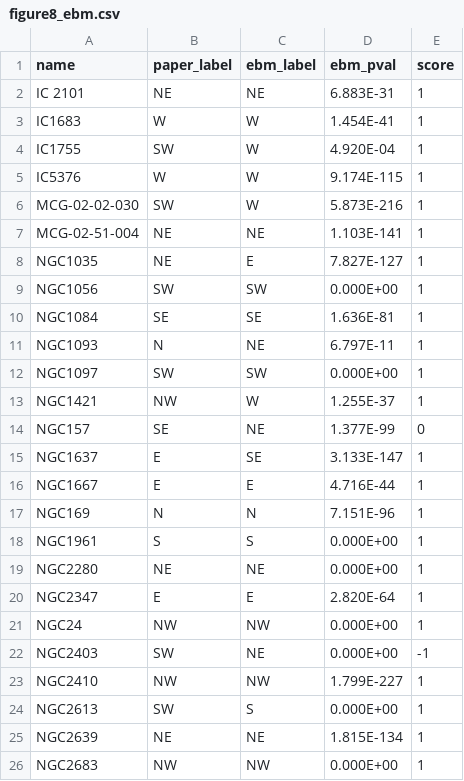
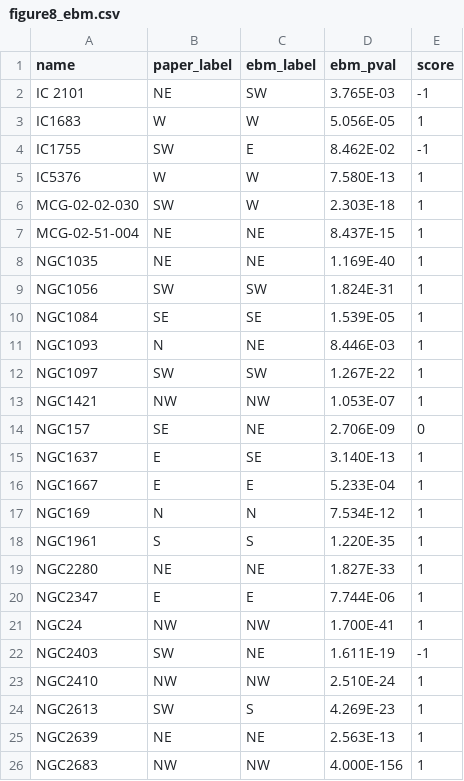
Before and after one commit to cora-schallock/gofher-data, a CSV file: panstarrs/source_extraction/figure8_ebm.csv, drawn as a sheet; only a part is shown; the diff covers the shown part only.

```diff
--- a/panstarrs/source_extraction/figure8_ebm.csv
+++ b/panstarrs/source_extraction/figure8_ebm.csv
@@ -1,26 +1,26 @@
 name,paper_label,ebm_label,ebm_pval,score
-IC 2101,NE,NE,6.883E-31,1
-IC1683,W,W,1.454E-41,1
-IC1755,SW,W,4.920E-04,1
-IC5376,W,W,9.174E-115,1
-MCG-02-02-030,SW,W,5.873E-216,1
-MCG-02-51-004,NE,NE,1.103E-141,1
-NGC1035,NE,E,7.827E-127,1
-NGC1056,SW,SW,0.000E+00,1
-NGC1084,SE,SE,1.636E-81,1
-NGC1093,N,NE,6.797E-11,1
-NGC1097,SW,SW,0.000E+00,1
-NGC1421,NW,W,1.255E-37,1
-NGC157,SE,NE,1.377E-99,0
-NGC1637,E,SE,3.133E-147,1
-NGC1667,E,E,4.716E-44,1
-NGC169,N,N,7.151E-96,1
-NGC1961,S,S,0.000E+00,1
-NGC2280,NE,NE,0.000E+00,1
-NGC2347,E,E,2.820E-64,1
-NGC24,NW,NW,0.000E+00,1
-NGC2403,SW,NE,0.000E+00,-1
-NGC2410,NW,NW,1.799E-227,1
-NGC2613,SW,S,0.000E+00,1
-NGC2639,NE,NE,1.815E-134,1
-NGC2683,NW,NW,0.000E+00,1
+IC 2101,NE,SW,3.765E-03,-1
+IC1683,W,W,5.056E-05,1
+IC1755,SW,E,8.462E-02,-1
+IC5376,W,W,7.580E-13,1
+MCG-02-02-030,SW,W,2.303E-18,1
+MCG-02-51-004,NE,NE,8.437E-15,1
+NGC1035,NE,NE,1.169E-40,1
+NGC1056,SW,SW,1.824E-31,1
+NGC1084,SE,SE,1.539E-05,1
+NGC1093,N,NE,8.446E-03,1
+NGC1097,SW,SW,1.267E-22,1
+NGC1421,NW,NW,1.053E-07,1
+NGC157,SE,NE,2.706E-09,0
+NGC1637,E,SE,3.140E-13,1
+NGC1667,E,E,5.233E-04,1
+NGC169,N,N,7.534E-12,1
+NGC1961,S,S,1.220E-35,1
+NGC2280,NE,NE,1.827E-33,1
+NGC2347,E,E,7.744E-06,1
+NGC24,NW,NW,1.700E-41,1
+NGC2403,SW,NE,1.611E-19,-1
+NGC2410,NW,NW,2.510E-24,1
+NGC2613,SW,S,4.269E-23,1
+NGC2639,NE,NE,2.563E-13,1
+NGC2683,NW,NW,4.000E-156,1
```
Also changed, not shown: 2 removed rows and 121 edited cells elsewhere in this file, panstarrs/source_extraction/figure10_ebm.csv, panstarrs/source_extraction/figure10_verbose.csv, 5 other files.
